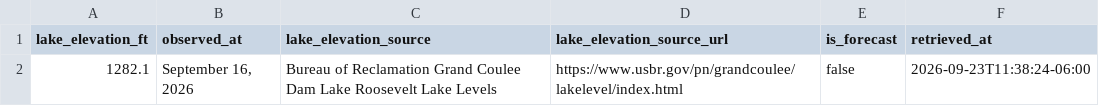
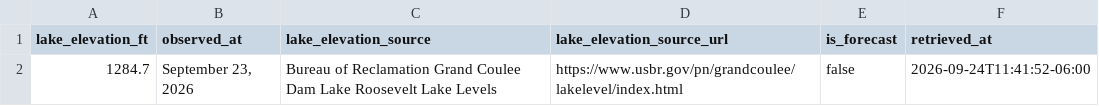
Before and after one commit to JustAppTools/regional-recreation-launchability-dashboard, a CSV file: data/raw/lake_elevation.csv, drawn as a sheet.

```diff
--- a/data/raw/lake_elevation.csv
+++ b/data/raw/lake_elevation.csv
@@ -1,2 +1,2 @@
 lake_elevation_ft,observed_at,lake_elevation_source,lake_elevation_source_url,is_forecast,retrieved_at
-1282.1,"September 16, 2026",Bureau of Reclamation Grand Coulee Dam Lake Roosevelt Lake Levels,https://www.usbr.gov/pn/grandcoulee/lakelevel/index.html,false,2026-09-23T11:38:24-06:00
+1284.7,"September 23, 2026",Bureau of Reclamation Grand Coulee Dam Lake Roosevelt Lake Levels,https://www.usbr.gov/pn/grandcoulee/lakelevel/index.html,false,2026-09-24T11:41:52-06:00
```
Also changed, not shown: data/processed/launch_status.csv, 5 other files.
